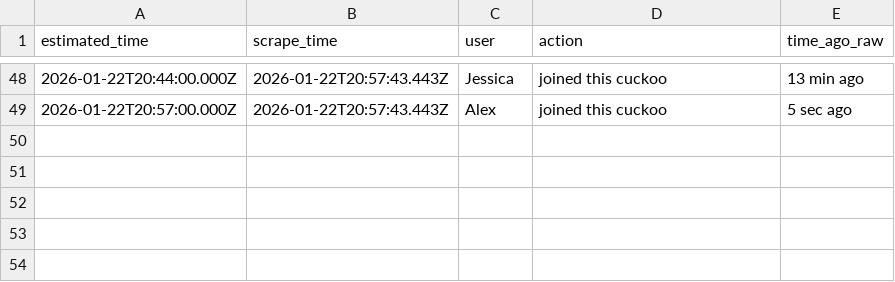
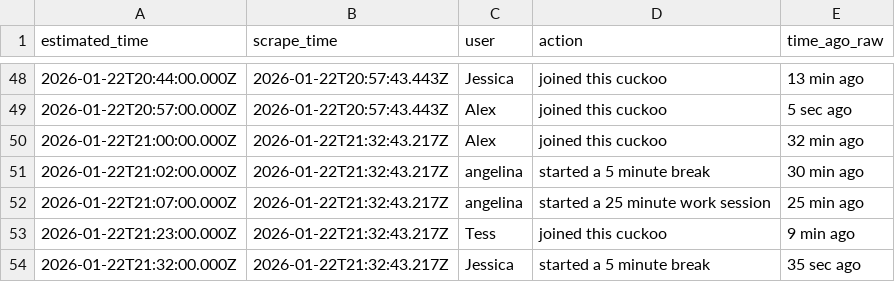
Before and after one commit to AlexDial624/cukcoo-leaderboard, a CSV file: data/activities.csv, drawn as a sheet; only a part is shown, gaps mark what is left out; the diff names each change by its address in the sheet, - before the commit and + after, or states it on an @@ line.

```diff
--- a/data/activities.csv
+++ b/data/activities.csv
+row 50: 2026-01-22T21:00:00.000Z | 2026-01-22T21:32:43.217Z | Alex | joined this cuckoo | 32 min ago
+row 51: 2026-01-22T21:02:00.000Z | 2026-01-22T21:32:43.217Z | angelina | started a 5 minute break | 30 min ago
+row 52: 2026-01-22T21:07:00.000Z | 2026-01-22T21:32:43.217Z | angelina | started a 25 minute work session | 25 min ago
+row 53: 2026-01-22T21:23:00.000Z | 2026-01-22T21:32:43.217Z | Tess | joined this cuckoo | 9 min ago
+row 54: 2026-01-22T21:32:00.000Z | 2026-01-22T21:32:43.217Z | Jessica | started a 5 minute break | 35 sec ago
```
Also changed, not shown: data/presence.csv, data/snapshots.csv, 3 other files.
